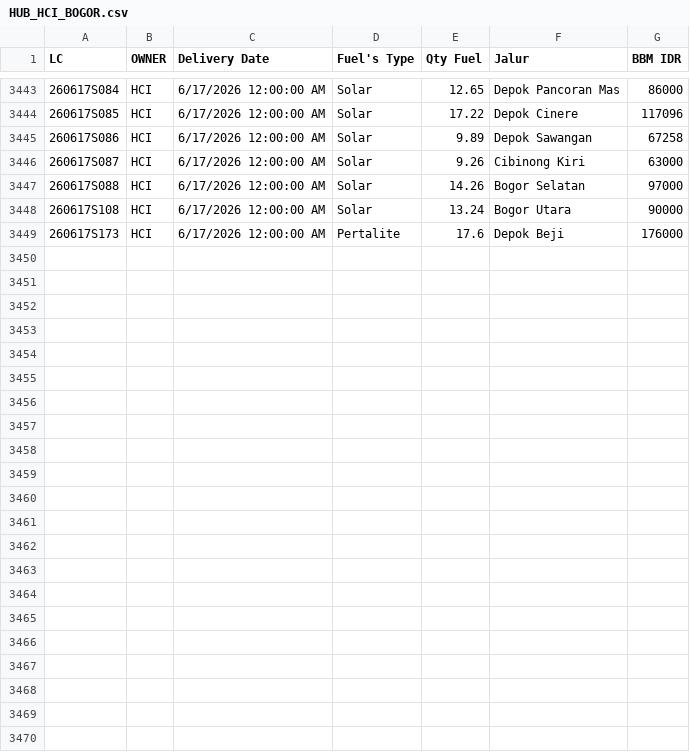
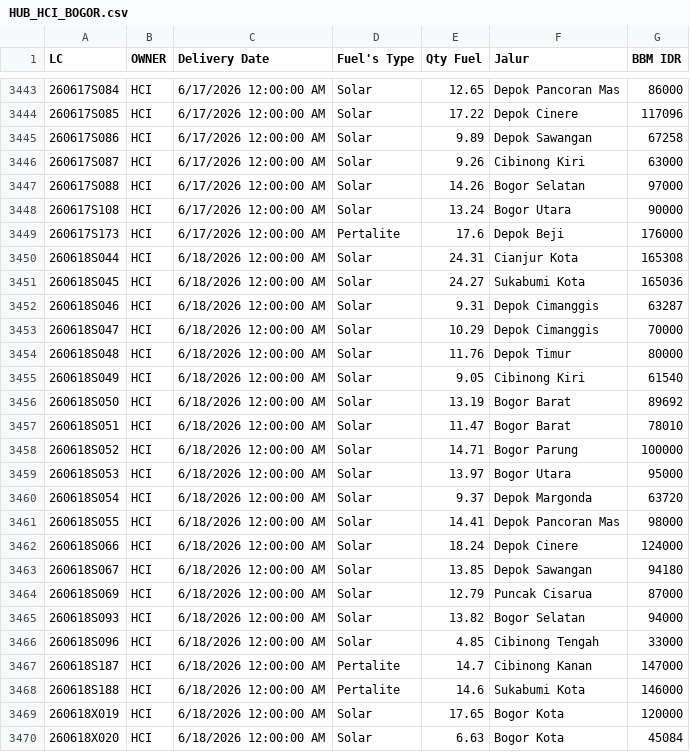
Before and after one commit to heylilyloops/Dashboard-Fuel-Usage-, a CSV file: data/HUB_HCI_BOGOR.csv, drawn as a sheet; only a part is shown, gaps mark what is left out.

```diff
--- a/data/HUB_HCI_BOGOR.csv
+++ b/data/HUB_HCI_BOGOR.csv
@@ -3449 +3449,22 @@ LC,OWNER,Delivery Date,Fuel's Type,Qty Fuel,Jalur,BBM IDR
 260617S173,HCI,6/17/2026 12:00:00 AM,Pertalite,17.6,Depok Beji,176000
+260618S044,HCI,6/18/2026 12:00:00 AM,Solar,24.31,Cianjur Kota,165308
+260618S045,HCI,6/18/2026 12:00:00 AM,Solar,24.27,Sukabumi Kota,165036
+260618S046,HCI,6/18/2026 12:00:00 AM,Solar,9.31,Depok Cimanggis,63287
+260618S047,HCI,6/18/2026 12:00:00 AM,Solar,10.29,Depok Cimanggis,70000
+260618S048,HCI,6/18/2026 12:00:00 AM,Solar,11.76,Depok Timur,80000
+260618S049,HCI,6/18/2026 12:00:00 AM,Solar,9.05,Cibinong Kiri,61540
+260618S050,HCI,6/18/2026 12:00:00 AM,Solar,13.19,Bogor Barat,89692
+260618S051,HCI,6/18/2026 12:00:00 AM,Solar,11.47,Bogor Barat,78010
+260618S052,HCI,6/18/2026 12:00:00 AM,Solar,14.71,Bogor Parung,100000
+260618S053,HCI,6/18/2026 12:00:00 AM,Solar,13.97,Bogor Utara,95000
+260618S054,HCI,6/18/2026 12:00:00 AM,Solar,9.37,Depok Margonda,63720
+260618S055,HCI,6/18/2026 12:00:00 AM,Solar,14.41,Depok Pancoran Mas,98000
+260618S066,HCI,6/18/2026 12:00:00 AM,Solar,18.24,Depok Cinere,124000
+260618S067,HCI,6/18/2026 12:00:00 AM,Solar,13.85,Depok Sawangan,94180
+260618S069,HCI,6/18/2026 12:00:00 AM,Solar,12.79,Puncak Cisarua,87000
+260618S093,HCI,6/18/2026 12:00:00 AM,Solar,13.82,Bogor Selatan,94000
+260618S096,HCI,6/18/2026 12:00:00 AM,Solar,4.85,Cibinong Tengah,33000
+260618S187,HCI,6/18/2026 12:00:00 AM,Pertalite,14.7,Cibinong Kanan,147000
+260618S188,HCI,6/18/2026 12:00:00 AM,Pertalite,14.6,Sukabumi Kota,146000
+260618X019,HCI,6/18/2026 12:00:00 AM,Solar,17.65,Bogor Kota,120000
+260618X020,HCI,6/18/2026 12:00:00 AM,Solar,6.63,Bogor Kota,45084
```
Also changed, not shown: data/BKS_HCI_JAMBI.csv, data/HUB_HCI_TANGERANG.csv, 13 other files.
